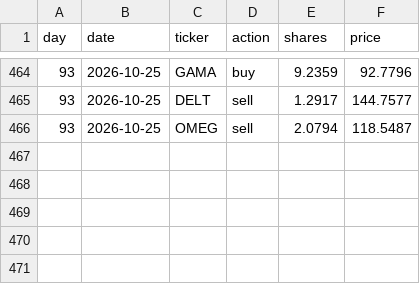
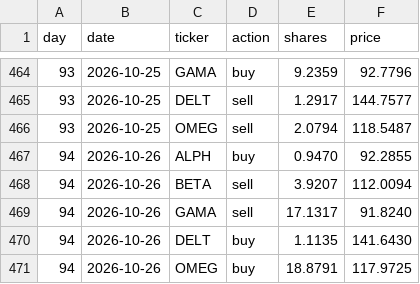
Before and after one commit to thebeardedmild/hello-world, a CSV file: finance fun/data/ledger/random_walker.csv, drawn as a sheet; only a part is shown, gaps mark what is left out.

```diff
--- a/finance fun/data/ledger/random_walker.csv
+++ b/finance fun/data/ledger/random_walker.csv
@@ -466 +466,6 @@ day,date,ticker,action,shares,price
 93,2026-10-25,OMEG,sell,2.0794,118.5487
+94,2026-10-26,ALPH,buy,0.9470,92.2855
+94,2026-10-26,BETA,sell,3.9207,112.0094
+94,2026-10-26,GAMA,sell,17.1317,91.8240
+94,2026-10-26,DELT,buy,1.1135,141.6430
+94,2026-10-26,OMEG,buy,18.8791,117.9725
```
Also changed, not shown: finance fun/data/ledger/equal_weight_rebalancer.csv, finance fun/data/ledger/momentum.csv, 7 other files.
